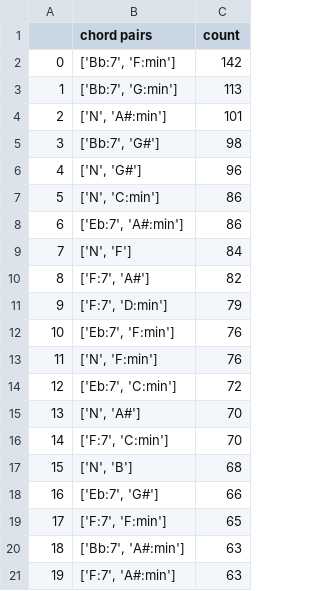
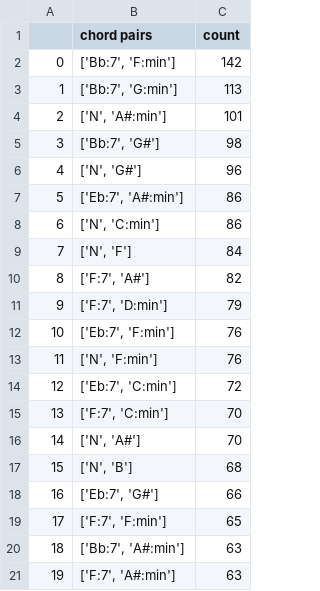
Before and after one commit to lluissuros/jaah-chord-detection, a CSV file: results/bop_top_20_mistakes_beat.csv, drawn as a sheet.

```diff
--- a/results/bop_top_20_mistakes_beat.csv
+++ b/results/bop_top_20_mistakes_beat.csv
@@ -6,4 +6,4 @@
 4,"['N', 'G#']",96
-5,"['N', 'C:min']",86
-6,"['Eb:7', 'A#:min']",86
+5,"['Eb:7', 'A#:min']",86
+6,"['N', 'C:min']",86
 7,"['N', 'F']",84
@@ -14,4 +14,4 @@
 12,"['Eb:7', 'C:min']",72
-13,"['N', 'A#']",70
-14,"['F:7', 'C:min']",70
+13,"['F:7', 'C:min']",70
+14,"['N', 'A#']",70
 15,"['N', 'B']",68
```
Also changed, not shown: results/all_new_jazz_top_20_mistakes_beat.csv, results/blues_20_mistakes_frame.csv, 19 other files.
